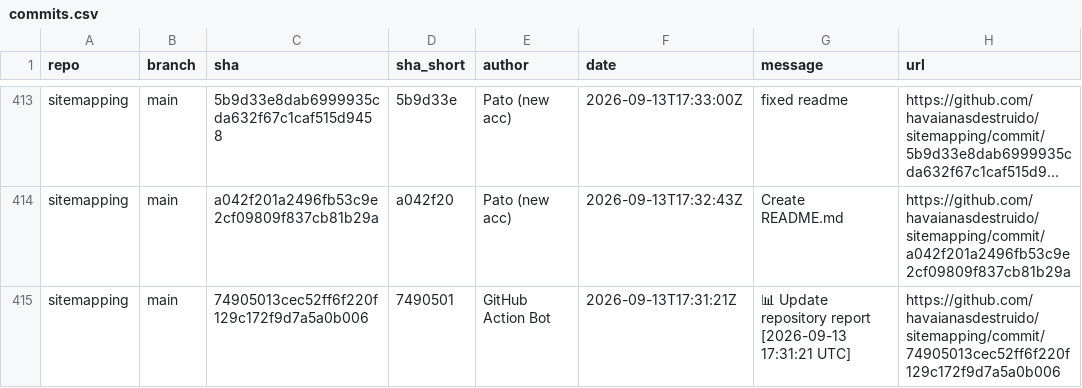
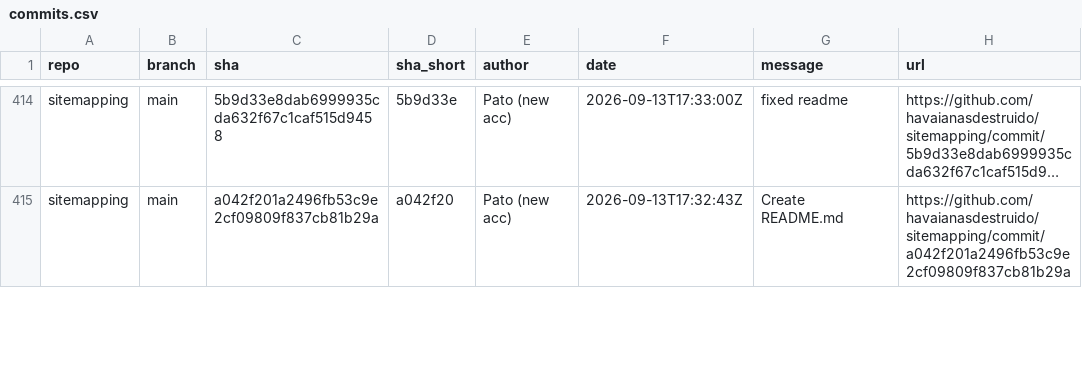
Before and after one commit to havaianasdestruido/sitemapping, a CSV file: reports/commits.csv, drawn as a sheet; only a part is shown, gaps mark what is left out; long unchanged cells end in …; removed rows and columns are numbered as before the commit, all else as after; the diff covers the shown part only; the diff names each change by its address in the sheet, - before the commit and + after, or states it on an @@ line.

```diff
--- a/reports/commits.csv
+++ b/reports/commits.csv
-row 415: sitemapping | main | 74905013cec52ff6f220f129c172f9d7a5a0b006 | 7490501 | GitHub Action Bot | 2026-09-13T17:31:21Z | 📊 Update repository report [2026-09-13 17:31:21 UTC] | https://github.com/havaianasdestruido/sitemapping/commit/74905013cec52ff6f220f129c172f9d7a5a0b006
```
Also changed, not shown: 2 added rows and 11 edited cells elsewhere in this file, reports/branches.csv, reports/contributors.csv, 16 other files.
